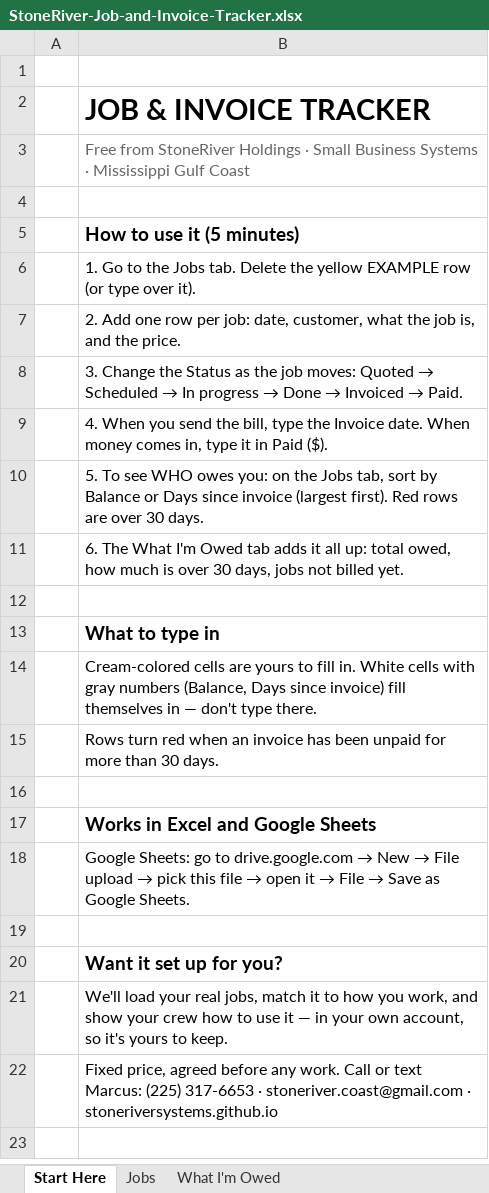
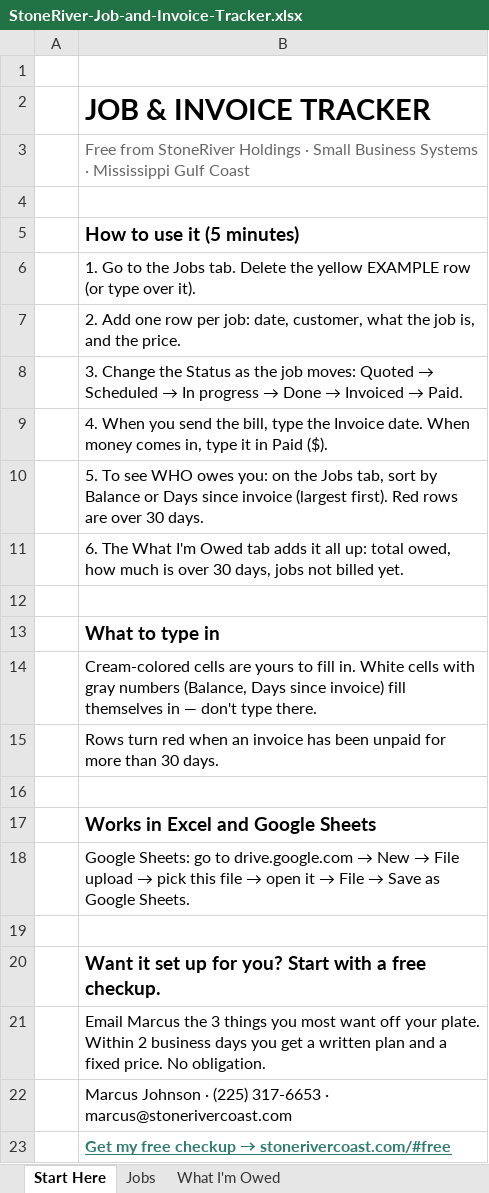
Before and after one commit to StoneRiverSystems/StoneRiverSystems.github.io, an Excel workbook: downloads/StoneRiver-Job-and-Invoice-Tracker.xlsx, sheet Start Here, drawn as a sheet; values as stored, in another font and other column widths than the file's, no borders; the diff names each change by its address in the sheet, - before the commit and + after, or states it on an @@ line.

```diff
--- a/downloads/StoneRiver-Job-and-Invoice-Tracker.xlsx (sheet Start Here)
+++ b/downloads/StoneRiver-Job-and-Invoice-Tracker.xlsx (sheet Start Here)
-B20: Want it set up for you?
+B20: Want it set up for you? Start with a free checkup.
-B21: We'll load your real jobs, match it to how you work, and show your crew how to use it — in your own account, so it's yours to keep.
+B21: Email Marcus the 3 things you most want off your plate. Within 2 business days you get a written plan and a fixed price. No obligation.
-B22: Fixed price, agreed before any work. Call or text Marcus: (225) 317-6653 · stoneriver.coast@gmail.com · stoneriversystems.github.io
+B22: Marcus Johnson · (225) 317-6653 · marcus@stonerivercoast.com
+row 23:  | Get my free checkup → stonerivercoast.com/#free
```
Also changed, not shown: sheet Jobs, sheet What I'm Owed, 7 other files.
